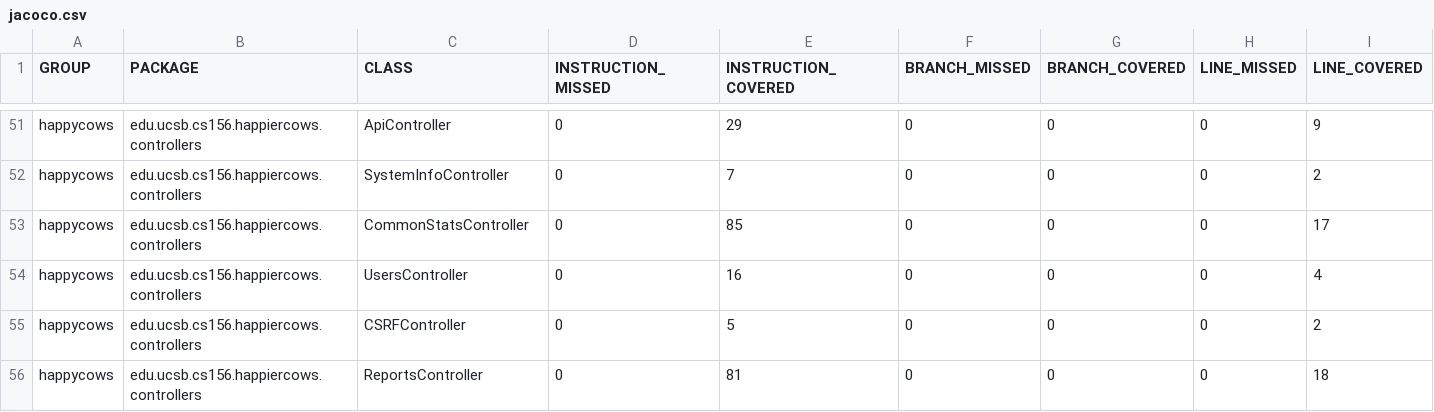
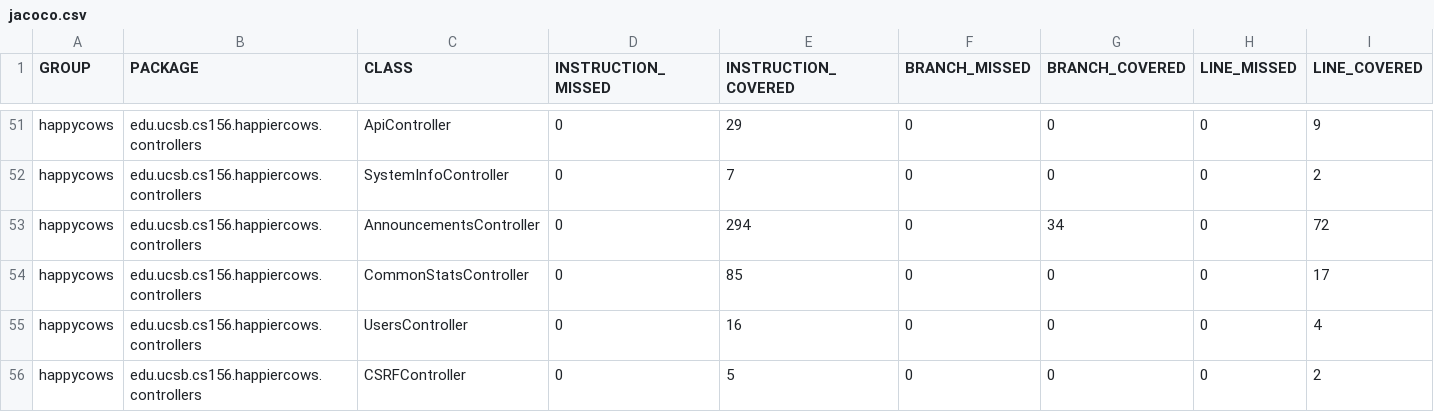
Before and after one commit to ucsb-cs156-w24/proj-happycows-w24-4pm-2, a CSV file: jacoco/jacoco.csv, drawn as a sheet; only a part is shown, gaps mark what is left out; the shorter side is filled out with more unchanged rows; rows hold the shown columns only; the diff names each change by its address in the sheet, - before the commit and + after, or states it on an @@ line.

Commit message:
Deploying to gh-pages from @ ucsb-cs156-w24/proj-happy-cows-w24-4pm-2@fb64c899d11a6c2d173c3e810576873adaf6003a 🚀

```diff
--- a/jacoco/jacoco.csv
+++ b/jacoco/jacoco.csv
+row 53: happycows | edu.ucsb.cs156.happiercows.controllers | AnnouncementsController | 0 | 294 | 0 | 34 | 0 | 72
```
Also changed, not shown: 7 other files.
